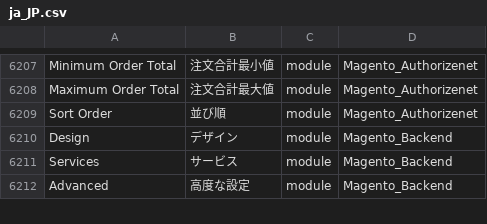
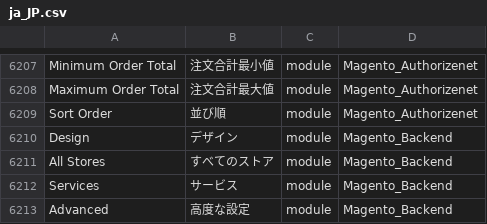
Before and after one commit to Magento2Translations/language_ja_jp, a CSV file: ja_JP.csv, drawn as a sheet; only a part is shown, gaps mark what is left out; the diff names each change by its address in the sheet, - before the commit and + after, or states it on an @@ line.

```diff
--- a/ja_JP.csv
+++ b/ja_JP.csv
+row 6211: All Stores | すべてのストア | module | Magento_Backend
```
Also changed, not shown: 1 other file.
